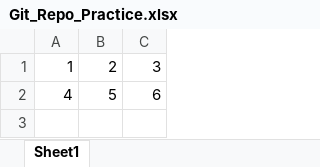
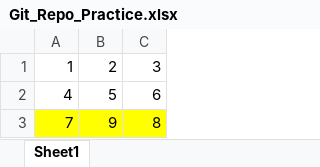
Before and after one commit to Mayank150Git/Test_Repo_3, an Excel workbook: Git_Repo_Practice.xlsx, sheet Sheet1, drawn as a sheet; values as stored, in another font and other column widths than the file's, no borders; the diff names each change by its address in the sheet, - before the commit and + after, or states it on an @@ line.

```diff
--- a/Git_Repo_Practice.xlsx (sheet Sheet1)
+++ b/Git_Repo_Practice.xlsx (sheet Sheet1)
+row 3: 7 | 9 | 8
```
Also changed, not shown: 1 other file.
